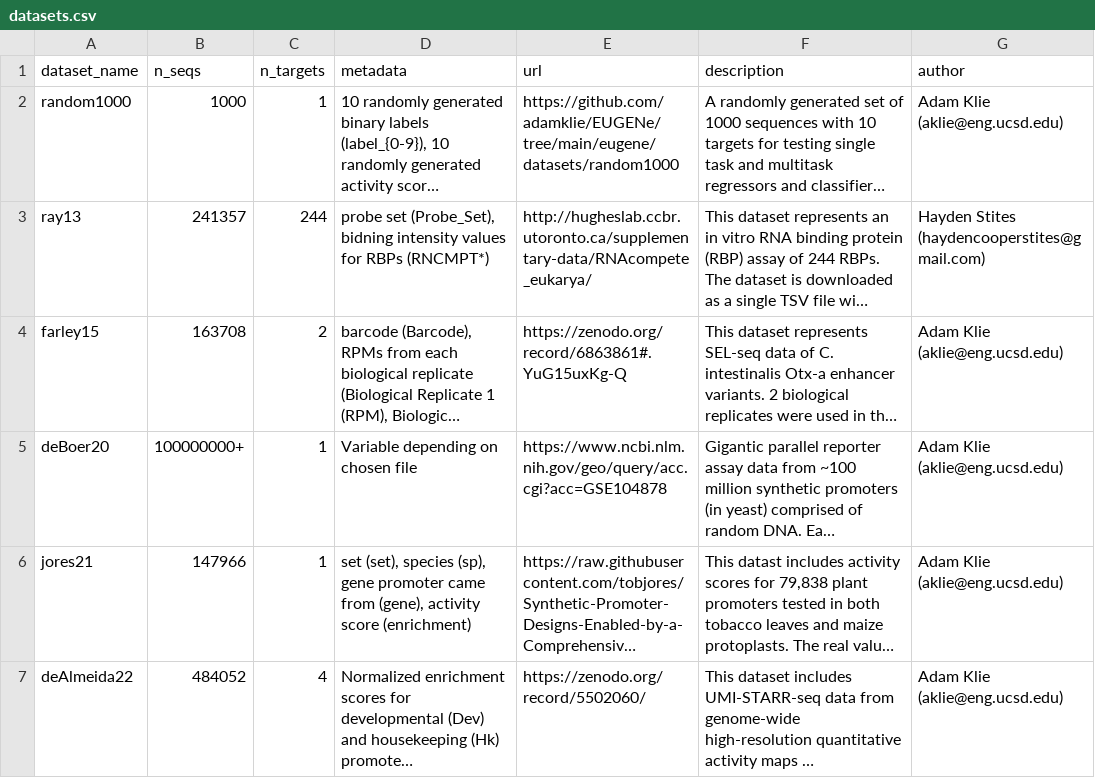
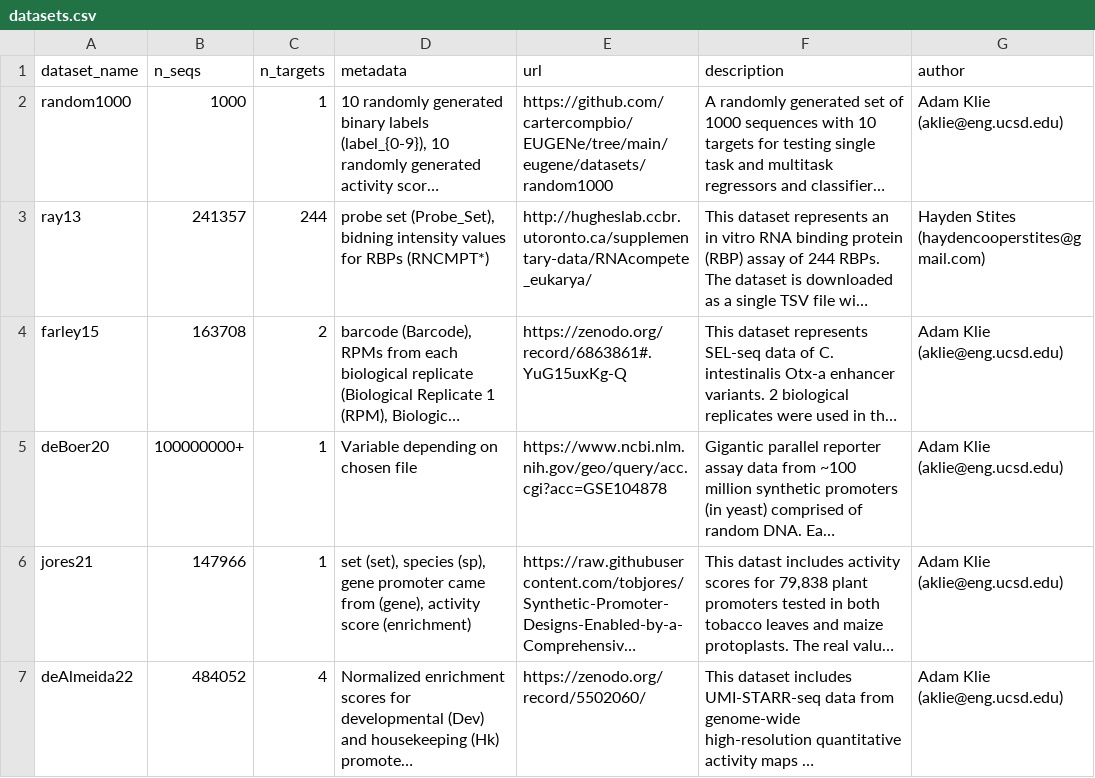
Before and after one commit to ML4GLand/EUGENe, a CSV file: eugene/datasets/datasets.csv, drawn as a sheet; long unchanged cells end in …; the diff names each change by its address in the sheet, - before the commit and + after, or states it on an @@ line.

```diff
--- a/eugene/datasets/datasets.csv
+++ b/eugene/datasets/datasets.csv
-E2 (url): https://github.com/adamklie/EUGENe/tree/main/eugene/datasets/random1000
+E2 (url): https://github.com/cartercompbio/EUGENe/tree/main/eugene/datasets/random1000
```
Also changed, not shown: 11 other files.
